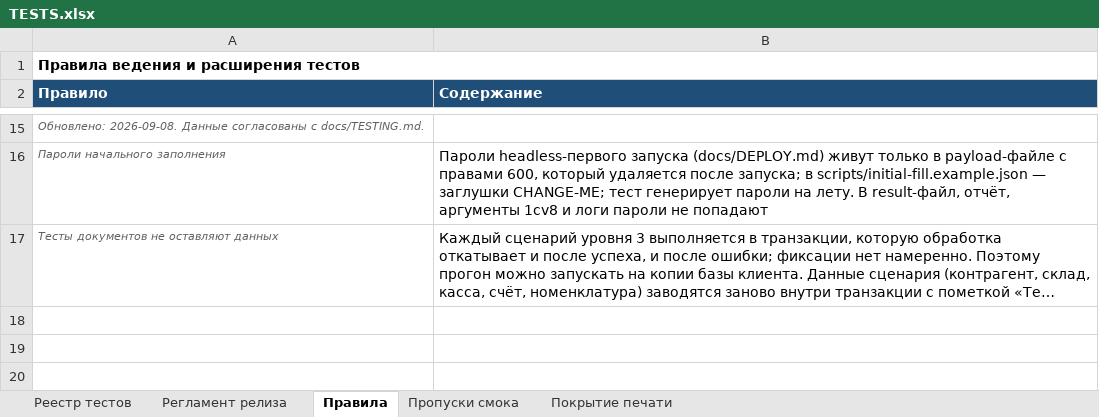
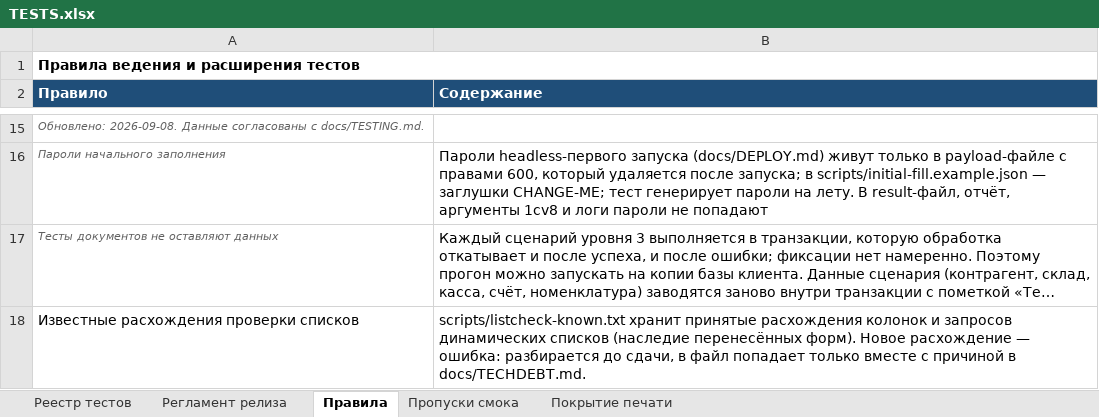
Before and after one commit to bigsofter/maERP, an Excel workbook: docs/TESTS.xlsx, sheet Правила, drawn as a sheet; only a part is shown, gaps mark what is left out; long unchanged cells end in …; values as stored, in another font and other column widths than the file's, no borders; the diff names each change by its address in the sheet, - before the commit and + after, or states it on an @@ line.

```diff
--- a/docs/TESTS.xlsx (sheet Правила)
+++ b/docs/TESTS.xlsx (sheet Правила)
+row 18: Известные расхождения проверки списков | scripts/listcheck-known.txt хранит принятые расхождения колонок и запросов динамических списков (наследие перенесённых форм). Новое расхождение — ошибка: разбирается до сдачи, в файл попадает только вместе с причиной в docs/TECHDEBT.md.
```
Also changed, not shown: sheet Реестр тестов, 7 other files.
